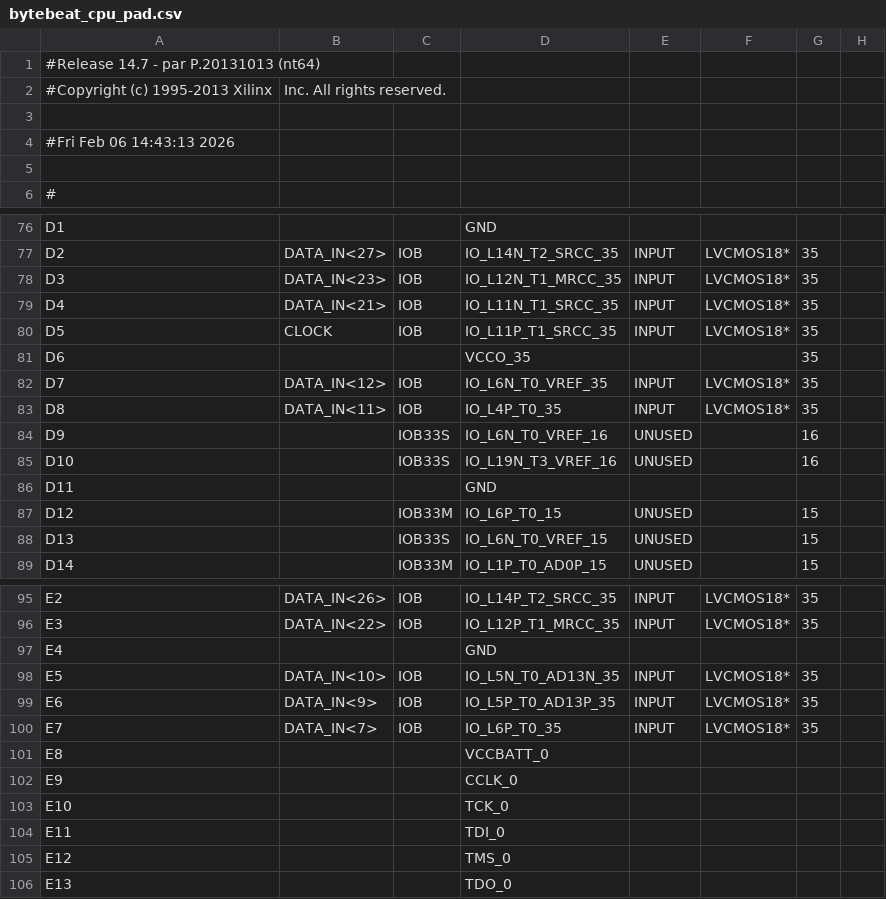
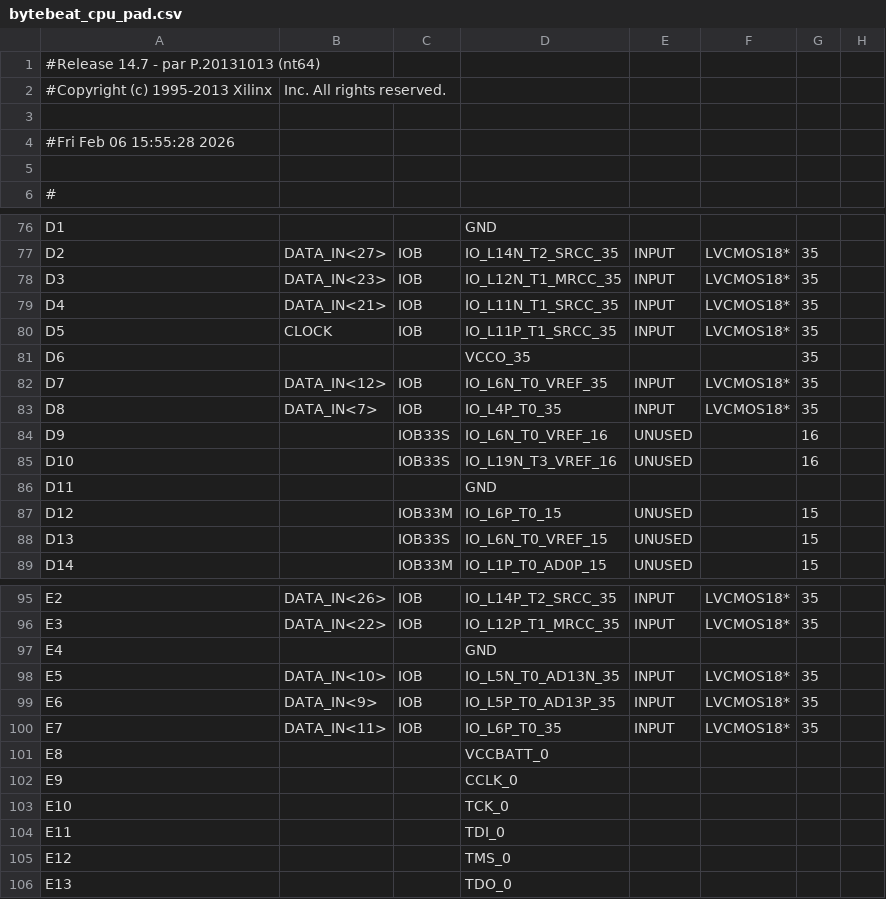
Before and after one commit to Luedalsa/DSP-Microprocessor, a CSV file: bytebeat_cpu_pad.csv, drawn as a sheet; only a part is shown, gaps mark what is left out; the diff names each change by its address in the sheet, - before the commit and + after, or states it on an @@ line.

```diff
--- a/bytebeat_cpu_pad.csv
+++ b/bytebeat_cpu_pad.csv
-A4: #Fri Feb 06 14:43:13 2026
+A4: #Fri Feb 06 15:55:28 2026
-B83: DATA_IN<11>
+B83: DATA_IN<7>
-B100: DATA_IN<7>
+B100: DATA_IN<11>
```
Also changed, not shown: 12 other files.
